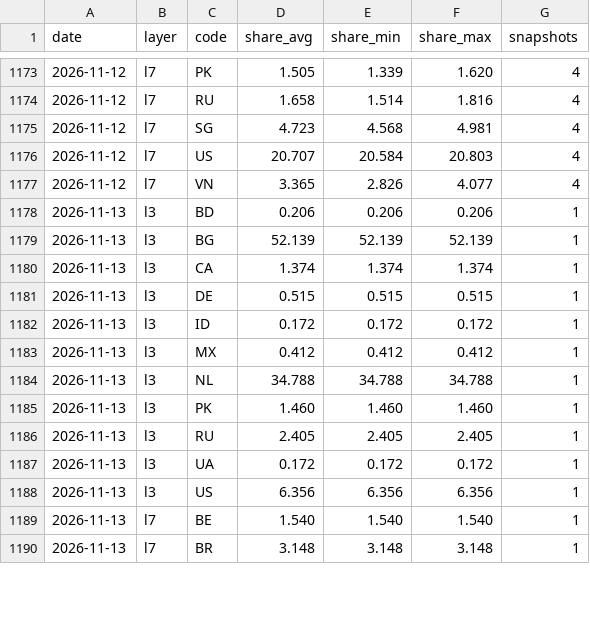
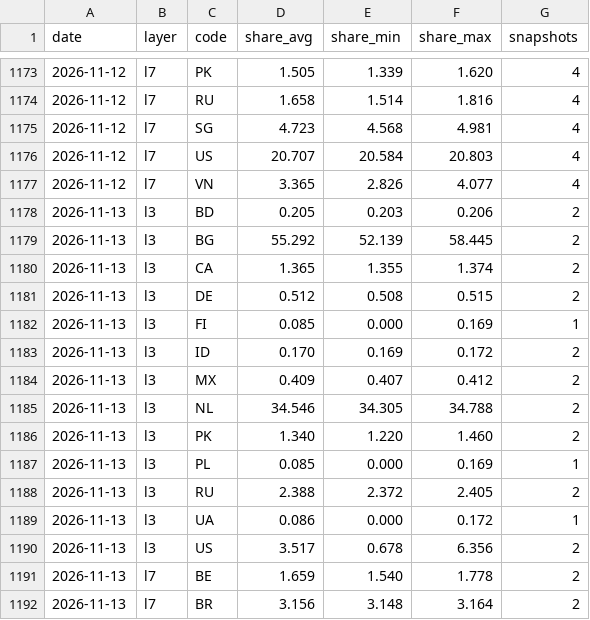
Before and after one commit to kiyo0630-cpu/compass-, a CSV file: attack-map/data/history/daily.csv, drawn as a sheet; only a part is shown, gaps mark what is left out; the diff covers the shown part only.

```diff
--- a/attack-map/data/history/daily.csv
+++ b/attack-map/data/history/daily.csv
@@ -1177,14 +1177,16 @@ date,layer,code,share_avg,share_min,share_max,snapshots
 2026-11-12,l7,VN,3.365,2.826,4.077,4
-2026-11-13,l3,BD,0.206,0.206,0.206,1
-2026-11-13,l3,BG,52.139,52.139,52.139,1
-2026-11-13,l3,CA,1.374,1.374,1.374,1
-2026-11-13,l3,DE,0.515,0.515,0.515,1
-2026-11-13,l3,ID,0.172,0.172,0.172,1
-2026-11-13,l3,MX,0.412,0.412,0.412,1
-2026-11-13,l3,NL,34.788,34.788,34.788,1
-2026-11-13,l3,PK,1.460,1.460,1.460,1
-2026-11-13,l3,RU,2.405,2.405,2.405,1
-2026-11-13,l3,UA,0.172,0.172,0.172,1
-2026-11-13,l3,US,6.356,6.356,6.356,1
-2026-11-13,l7,BE,1.540,1.540,1.540,1
-2026-11-13,l7,BR,3.148,3.148,3.148,1
+2026-11-13,l3,BD,0.205,0.203,0.206,2
+2026-11-13,l3,BG,55.292,52.139,58.445,2
+2026-11-13,l3,CA,1.365,1.355,1.374,2
+2026-11-13,l3,DE,0.512,0.508,0.515,2
+2026-11-13,l3,FI,0.085,0.000,0.169,1
+2026-11-13,l3,ID,0.170,0.169,0.172,2
+2026-11-13,l3,MX,0.409,0.407,0.412,2
+2026-11-13,l3,NL,34.546,34.305,34.788,2
+2026-11-13,l3,PK,1.340,1.220,1.460,2
+2026-11-13,l3,PL,0.085,0.000,0.169,1
+2026-11-13,l3,RU,2.388,2.372,2.405,2
+2026-11-13,l3,UA,0.086,0.000,0.172,1
+2026-11-13,l3,US,3.517,0.678,6.356,2
+2026-11-13,l7,BE,1.659,1.540,1.778,2
+2026-11-13,l7,BR,3.156,3.148,3.164,2
```
Also changed, not shown: 1 added row and 53 edited cells elsewhere in this file, 4 other files.
